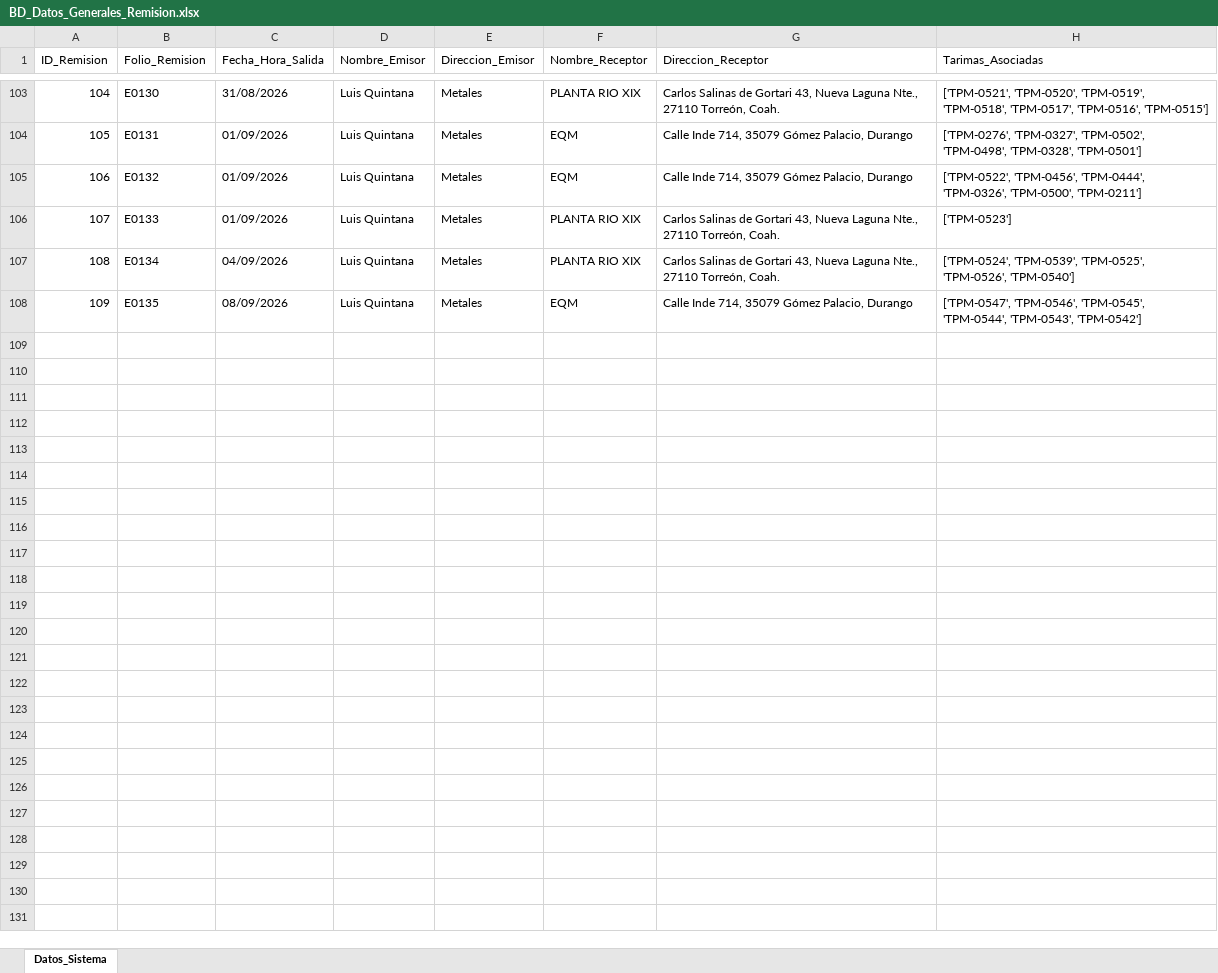
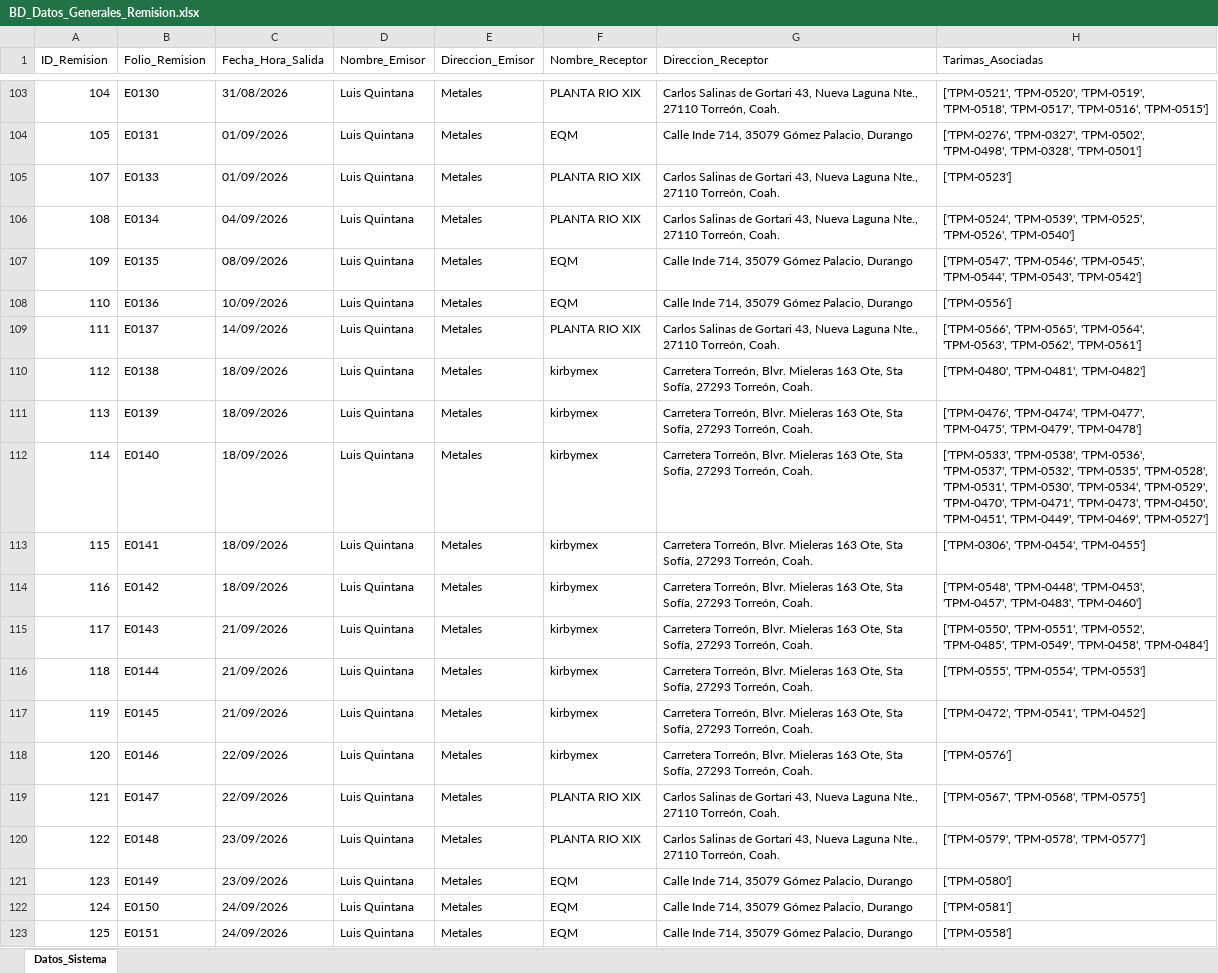
Before and after one commit to jesusalbertomoraleslopez-byte/sigrama_po_tracker, an Excel workbook: data/sync_databases/BD_Datos_Generales_Remision.xlsx, sheet Datos_Sistema, drawn as a sheet; only a part is shown, gaps mark what is left out; values as stored, in another font and other column widths than the file's, no borders; removed rows and columns are numbered as before the commit, all else as after; the diff covers the shown part only; the diff names each change by its address in the sheet, - before the commit and + after, or states it on an @@ line.

```diff
--- a/data/sync_databases/BD_Datos_Generales_Remision.xlsx (sheet Datos_Sistema)
+++ b/data/sync_databases/BD_Datos_Generales_Remision.xlsx (sheet Datos_Sistema)
-row 105: 106 | E0132 | 01/09/2026 | Luis Quintana | Metales | EQM | Calle Inde 714, 35079 Gómez Palacio, Durango | ['TPM-0522', 'TPM-0456', 'TPM-0444', 'TPM-0326', 'TPM-0500', 'TPM-0211']
+row 108: 110 | E0136 | 10/09/2026 | Luis Quintana | Metales | EQM | Calle Inde 714, 35079 Gómez Palacio, Durango | ['TPM-0556']
+row 109: 111 | E0137 | 14/09/2026 | Luis Quintana | Metales | PLANTA RIO XIX | Carlos Salinas de Gortari 43, Nueva Laguna Nte., 27110 Torreón, Coah. | ['TPM-0566', 'TPM-0565', 'TPM-0564', 'TPM-0563', 'TPM-0562', 'TPM-0561']
+row 110: 112 | E0138 | 18/09/2026 | Luis Quintana | Metales | kirbymex | Carretera Torreón, Blvr. Mieleras 163 Ote, Sta Sofía, 27293 Torreón, Coah. | ['TPM-0480', 'TPM-0481', 'TPM-0482']
+row 111: 113 | E0139 | 18/09/2026 | Luis Quintana | Metales | kirbymex | Carretera Torreón, Blvr. Mieleras 163 Ote, Sta Sofía, 27293 Torreón, Coah. | ['TPM-0476', 'TPM-0474', 'TPM-0477', 'TPM-0475', 'TPM-0479', 'TPM-0478']
+row 112: 114 | E0140 | 18/09/2026 | Luis Quintana | Metales | kirbymex | Carretera Torreón, Blvr. Mieleras 163 Ote, Sta Sofía, 27293 Torreón, Coah. | ['TPM-0533', 'TPM-0538', 'TPM-0536', 'TPM-0537', 'TPM-0532', 'TPM-0535', 'TPM-0528', 'TPM-0531', 'TPM-0530', 'TPM-0534', 'TPM-0529', 'TPM-0470', 'TPM-0471', 'TPM-0473', 'TPM-0450', 'TPM-0451', 'TPM-0449', 'TPM-0469', 'TPM-0527']
+row 113: 115 | E0141 | 18/09/2026 | Luis Quintana | Metales | kirbymex | Carretera Torreón, Blvr. Mieleras 163 Ote, Sta Sofía, 27293 Torreón, Coah. | ['TPM-0306', 'TPM-0454', 'TPM-0455']
+row 114: 116 | E0142 | 18/09/2026 | Luis Quintana | Metales | kirbymex | Carretera Torreón, Blvr. Mieleras 163 Ote, Sta Sofía, 27293 Torreón, Coah. | ['TPM-0548', 'TPM-0448', 'TPM-0453', 'TPM-0457', 'TPM-0483', 'TPM-0460']
+row 115: 117 | E0143 | 21/09/2026 | Luis Quintana | Metales | kirbymex | Carretera Torreón, Blvr. Mieleras 163 Ote, Sta Sofía, 27293 Torreón, Coah. | ['TPM-0550', 'TPM-0551', 'TPM-0552', 'TPM-0485', 'TPM-0549', 'TPM-0458', 'TPM-0484']
+row 116: 118 | E0144 | 21/09/2026 | Luis Quintana | Metales | kirbymex | Carretera Torreón, Blvr. Mieleras 163 Ote, Sta Sofía, 27293 Torreón, Coah. | ['TPM-0555', 'TPM-0554', 'TPM-0553']
+row 117: 119 | E0145 | 21/09/2026 | Luis Quintana | Metales | kirbymex | Carretera Torreón, Blvr. Mieleras 163 Ote, Sta Sofía, 27293 Torreón, Coah. | ['TPM-0472', 'TPM-0541', 'TPM-0452']
+row 118: 120 | E0146 | 22/09/2026 | Luis Quintana | Metales | kirbymex | Carretera Torreón, Blvr. Mieleras 163 Ote, Sta Sofía, 27293 Torreón, Coah. | ['TPM-0576']
+row 119: 121 | E0147 | 22/09/2026 | Luis Quintana | Metales | PLANTA RIO XIX | Carlos Salinas de Gortari 43, Nueva Laguna Nte., 27110 Torreón, Coah. | ['TPM-0567', 'TPM-0568', 'TPM-0575']
+row 120: 122 | E0148 | 23/09/2026 | Luis Quintana | Metales | PLANTA RIO XIX | Carlos Salinas de Gortari 43, Nueva Laguna Nte., 27110 Torreón, Coah. | ['TPM-0579', 'TPM-0578', 'TPM-0577']
+row 121: 123 | E0149 | 23/09/2026 | Luis Quintana | Metales | EQM | Calle Inde 714, 35079 Gómez Palacio, Durango | ['TPM-0580']
+row 122: 124 | E0150 | 24/09/2026 | Luis Quintana | Metales | EQM | Calle Inde 714, 35079 Gómez Palacio, Durango | ['TPM-0581']
+row 123: 125 | E0151 | 24/09/2026 | Luis Quintana | Metales | EQM | Calle Inde 714, 35079 Gómez Palacio, Durango | ['TPM-0558']
```
Also changed, not shown: 23 added rows elsewhere in this sheet, data/sync_databases/BD_Detalle_Tarimas.xlsx, data/sync_databases/BD_Tarimas.xlsx, 5 other files.
